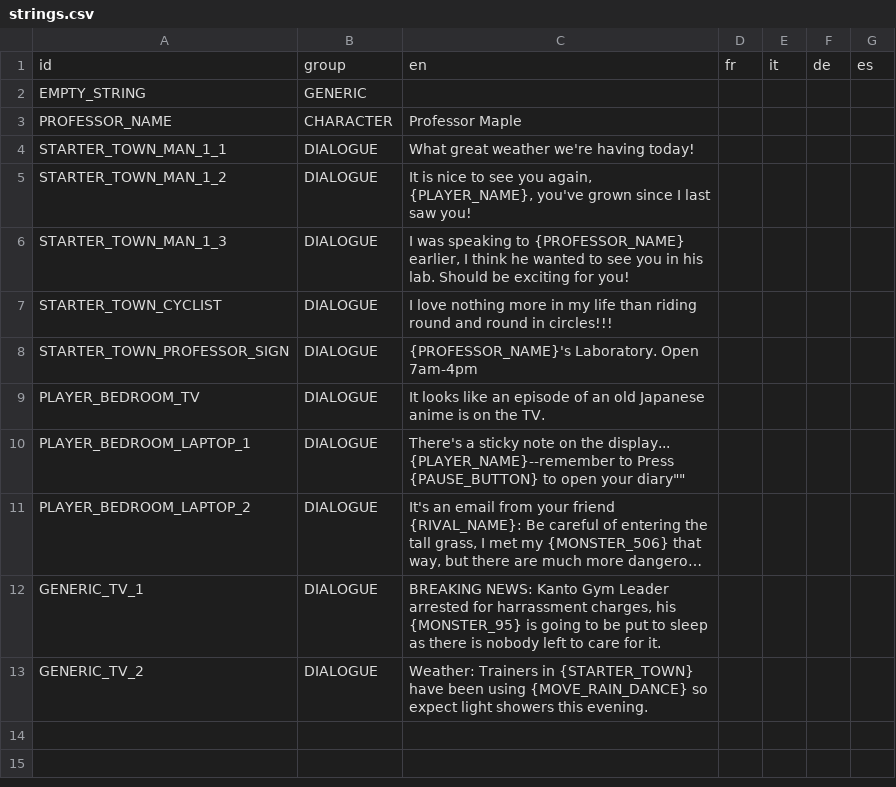
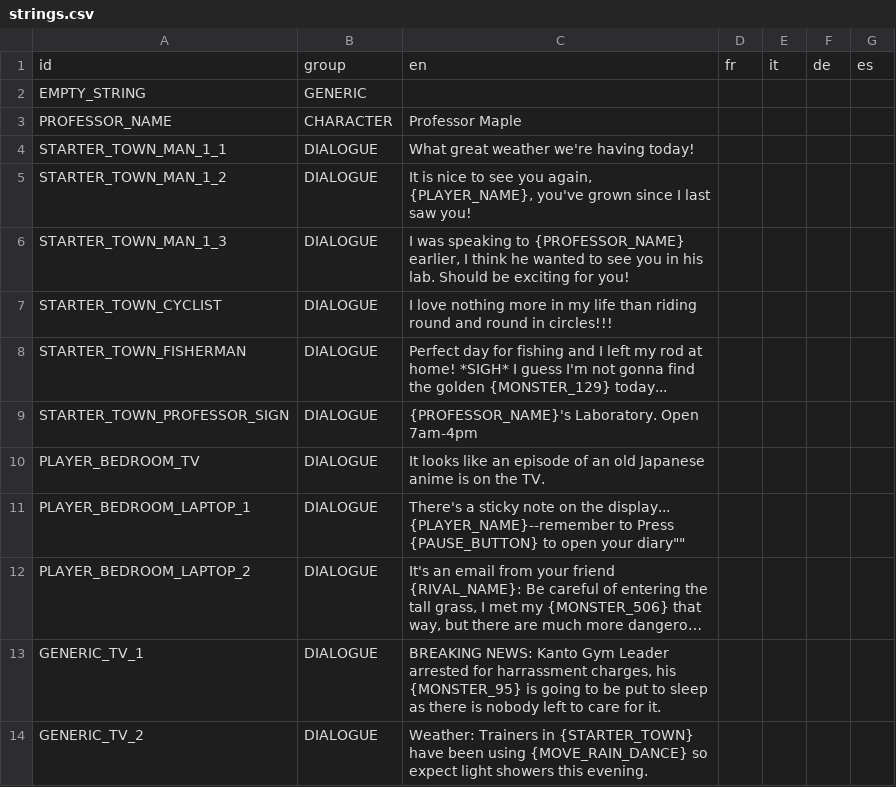
Before and after one commit to TomDotScott/PokeTom, a CSV file: data/strings.csv, drawn as a sheet; long unchanged cells end in …; the diff names each change by its address in the sheet, - before the commit and + after, or states it on an @@ line.

Commit message:
Add the depressed fisherman to the town

```diff
--- a/data/strings.csv
+++ b/data/strings.csv
+row 8: STARTER_TOWN_FISHERMAN | DIALOGUE | Perfect day for fishing and I left my rod at home! *SIGH* I guess I'm not gonna find the golden {MONSTER_129} today...
```
Also changed, not shown: 4 other files.
